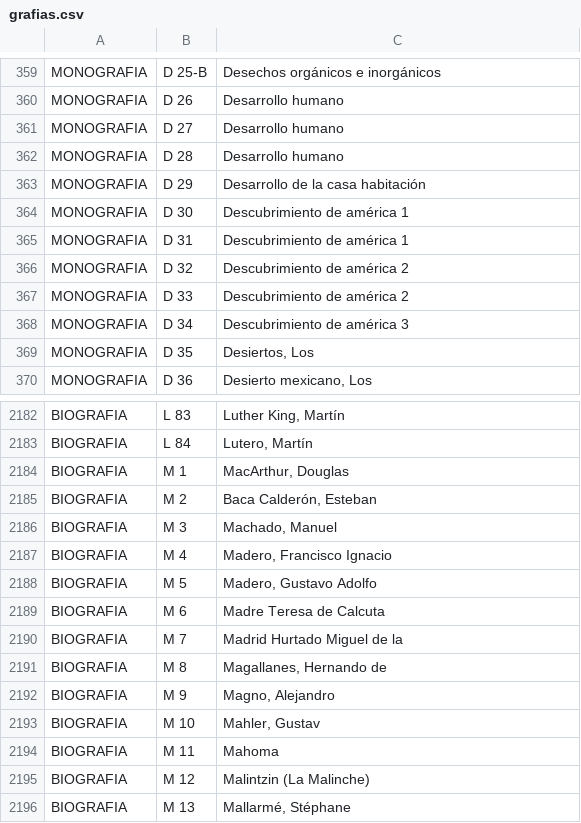
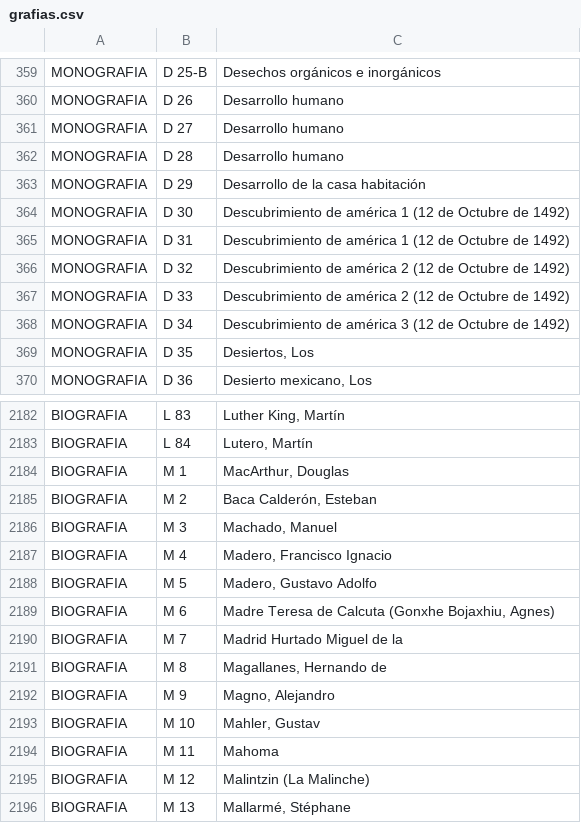
Before and after one commit to saulaxel/managerfias, a CSV file: database/grafias.csv, drawn as a sheet; only a part is shown, gaps mark what is left out.

Commit message:
Madre teresa, descub america

```diff
--- a/database/grafias.csv
+++ b/database/grafias.csv
@@ -363,7 +363,7 @@ MONOGRAFIA,"D 28","Desarrollo humano"
 MONOGRAFIA,"D 29","Desarrollo de la casa habitación"
-MONOGRAFIA,"D 30","Descubrimiento de américa 1"
-MONOGRAFIA,"D 31","Descubrimiento de américa 1"
-MONOGRAFIA,"D 32","Descubrimiento de américa 2"
-MONOGRAFIA,"D 33","Descubrimiento de américa 2"
-MONOGRAFIA,"D 34","Descubrimiento de américa 3"
+MONOGRAFIA,"D 30","Descubrimiento de américa 1 (12 de Octubre de 1492)"
+MONOGRAFIA,"D 31","Descubrimiento de américa 1 (12 de Octubre de 1492)"
+MONOGRAFIA,"D 32","Descubrimiento de américa 2 (12 de Octubre de 1492)"
+MONOGRAFIA,"D 33","Descubrimiento de américa 2 (12 de Octubre de 1492)"
+MONOGRAFIA,"D 34","Descubrimiento de américa 3 (12 de Octubre de 1492)"
 MONOGRAFIA,"D 35","Desiertos, Los"
@@ -2188,3 +2188,3 @@ BIOGRAFIA,"M 4","Madero, Francisco Ignacio"
 BIOGRAFIA,"M 5","Madero, Gustavo Adolfo"
-BIOGRAFIA,"M 6","Madre Teresa de Calcuta"
+BIOGRAFIA,"M 6","Madre Teresa de Calcuta (Gonxhe Bojaxhiu, Agnes)"
 BIOGRAFIA,"M 7","Madrid Hurtado Miguel de la"
```
